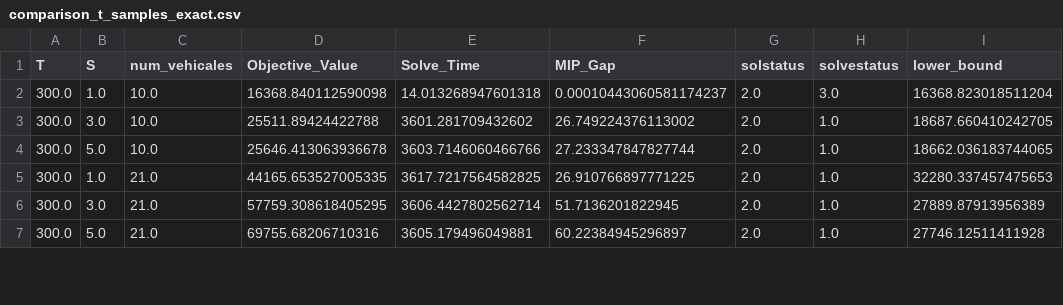
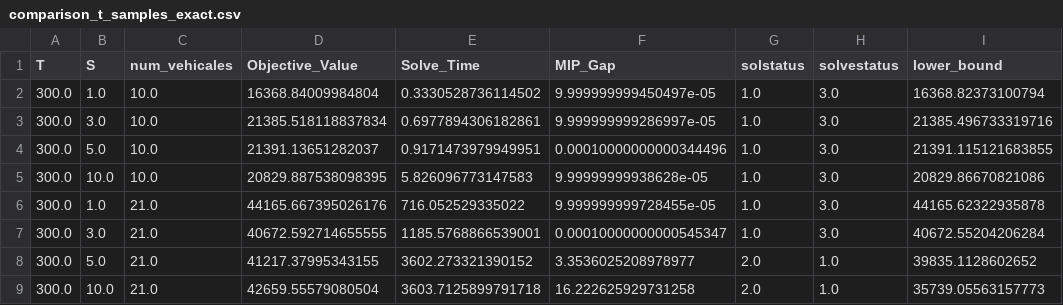
Before and after one commit to justuskilianwolff/ev-station-solver, a CSV file: comparison_t_samples_exact.csv, drawn as a sheet; only a part is shown; the diff covers the shown part only.

```diff
--- a/comparison_t_samples_exact.csv
+++ b/comparison_t_samples_exact.csv
@@ -1,7 +1,9 @@
 T,S,num_vehicales,Objective_Value,Solve_Time,MIP_Gap,solstatus,solvestatus,lower_bound
-300.0,1.0,10.0,16368.840112590098,14.013268947601318,0.00010443060581174237,2.0,3.0,16368.823018511204
-300.0,3.0,10.0,25511.89424422788,3601.281709432602,26.749224376113002,2.0,1.0,18687.660410242705
-300.0,5.0,10.0,25646.413063936678,3603.7146060466766,27.233347847827744,2.0,1.0,18662.036183744065
-300.0,1.0,21.0,44165.653527005335,3617.7217564582825,26.910766897771225,2.0,1.0,32280.337457475653
-300.0,3.0,21.0,57759.308618405295,3606.4427802562714,51.7136201822945,2.0,1.0,27889.87913956389
-300.0,5.0,21.0,69755.68206710316,3605.179496049881,60.22384945296897,2.0,1.0,27746.12511411928
+300.0,1.0,10.0,16368.84009984804,0.3330528736114502,9.999999999450497e-05,1.0,3.0,16368.82373100794
+300.0,3.0,10.0,21385.518118837834,0.6977894306182861,9.999999999286997e-05,1.0,3.0,21385.496733319716
+300.0,5.0,10.0,21391.13651282037,0.9171473979949951,0.00010000000000344496,1.0,3.0,21391.115121683855
+300.0,10.0,10.0,20829.887538098395,5.826096773147583,9.99999999938628e-05,1.0,3.0,20829.86670821086
+300.0,1.0,21.0,44165.667395026176,716.052529335022,9.999999999728455e-05,1.0,3.0,44165.62322935878
+300.0,3.0,21.0,40672.592714655555,1185.5768866539001,0.00010000000000545347,1.0,3.0,40672.55204206284
+300.0,5.0,21.0,41217.37995343155,3602.273321390152,3.3536025208978977,2.0,1.0,39835.1128602652
+300.0,10.0,21.0,42659.55579080504,3603.7125899791718,16.222625929731258,2.0,1.0,35739.05563157773
```
Also changed, not shown: 8 added rows and 54 edited cells elsewhere in this file, comparison_t_samples.csv, 17 other files.
